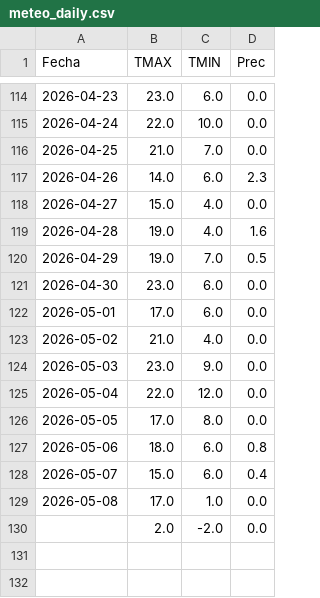
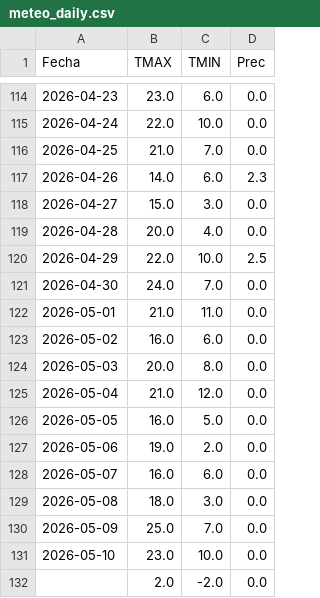
Before and after one commit to PREDWEEM/LOLIUM_LARTIGAU-2026, a CSV file: meteo_daily.csv, drawn as a sheet; only a part is shown, gaps mark what is left out.

```diff
--- a/meteo_daily.csv
+++ b/meteo_daily.csv
@@ -117,14 +117,16 @@ Fecha,TMAX,TMIN,Prec
 2026-04-26,14.0,6.0,2.3
-2026-04-27,15.0,4.0,0.0
-2026-04-28,19.0,4.0,1.6
-2026-04-29,19.0,7.0,0.5
-2026-04-30,23.0,6.0,0.0
-2026-05-01,17.0,6.0,0.0
-2026-05-02,21.0,4.0,0.0
-2026-05-03,23.0,9.0,0.0
-2026-05-04,22.0,12.0,0.0
-2026-05-05,17.0,8.0,0.0
-2026-05-06,18.0,6.0,0.8
-2026-05-07,15.0,6.0,0.4
-2026-05-08,17.0,1.0,0.0
+2026-04-27,15.0,3.0,0.0
+2026-04-28,20.0,4.0,0.0
+2026-04-29,22.0,10.0,2.5
+2026-04-30,24.0,7.0,0.0
+2026-05-01,21.0,11.0,0.0
+2026-05-02,16.0,6.0,0.0
+2026-05-03,20.0,8.0,0.0
+2026-05-04,21.0,12.0,0.0
+2026-05-05,16.0,5.0,0.0
+2026-05-06,19.0,2.0,0.0
+2026-05-07,16.0,6.0,0.0
+2026-05-08,18.0,3.0,0.0
+2026-05-09,25.0,7.0,0.0
+2026-05-10,23.0,10.0,0.0
 ,2.0,-2.0,0.0
```
